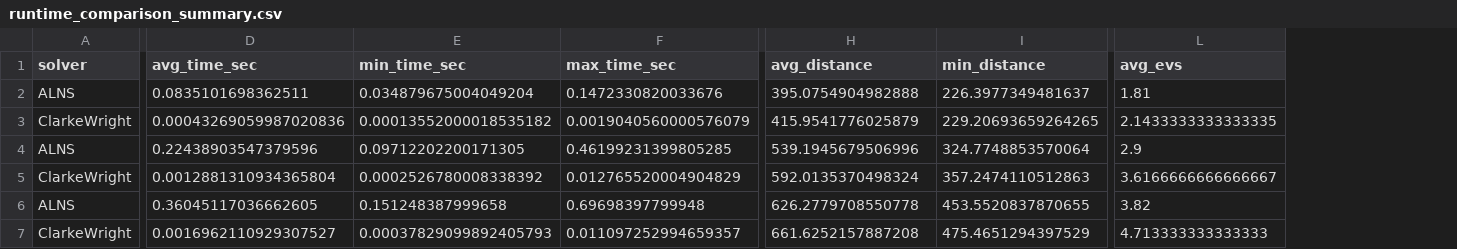
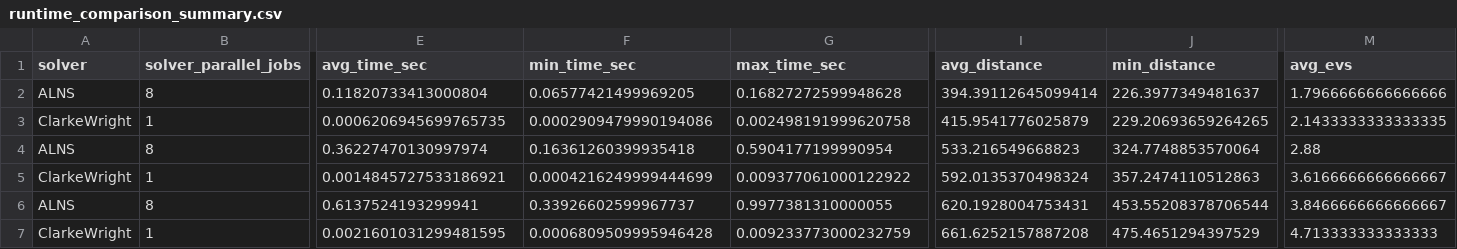
Before and after one commit to mjessey/2E-EVRP_Clarke-Wright_vs_EA, a CSV file: graphs/runtime_comparison_summary.csv, drawn as a sheet; only a part is shown, gaps mark what is left out; addresses are those after the commit; the diff covers the shown part only; the diff names each change by its address in the sheet, - before the commit and + after, or states it on an @@ line.

```diff
--- a/graphs/runtime_comparison_summary.csv
+++ b/graphs/runtime_comparison_summary.csv
+column B (solver_parallel_jobs), rows 2-7: 8 | 1 | 8 | 1 | 8 | 1
-E2 (avg_time_sec): 0.0835101698362511
+E2 (avg_time_sec): 0.11820733413000804
-F2 (min_time_sec): 0.034879675004049204
+F2 (min_time_sec): 0.06577421499969205
-G2 (max_time_sec): 0.1472330820033676
+G2 (max_time_sec): 0.16827272599948628
-I2 (avg_distance): 395.0754904982888
+I2 (avg_distance): 394.39112645099414
-M2 (avg_evs): 1.81
+M2 (avg_evs): 1.7966666666666666
-E3 (avg_time_sec): 0.00043269059987020836
+E3 (avg_time_sec): 0.0006206945699765735
-F3 (min_time_sec): 0.00013552000018535182
+F3 (min_time_sec): 0.0002909479990194086
-G3 (max_time_sec): 0.0019040560000576079
+G3 (max_time_sec): 0.002498191999620758
-E4 (avg_time_sec): 0.22438903547379596
+E4 (avg_time_sec): 0.36227470130997974
-F4 (min_time_sec): 0.09712202200171305
+F4 (min_time_sec): 0.16361260399935418
-G4 (max_time_sec): 0.46199231399805285
+G4 (max_time_sec): 0.5904177199990954
-I4 (avg_distance): 539.1945679506996
+I4 (avg_distance): 533.216549668823
-M4 (avg_evs): 2.9
+M4 (avg_evs): 2.88
-E5 (avg_time_sec): 0.0012881310934365804
+E5 (avg_time_sec): 0.0014845727533186921
-F5 (min_time_sec): 0.0002526780008338392
+F5 (min_time_sec): 0.0004216249999444699
-G5 (max_time_sec): 0.012765520004904829
+G5 (max_time_sec): 0.009377061000122922
-E6 (avg_time_sec): 0.36045117036662605
+E6 (avg_time_sec): 0.6137524193299941
-F6 (min_time_sec): 0.151248387999658
+F6 (min_time_sec): 0.33926602599967737
-G6 (max_time_sec): 0.69698397799948
+G6 (max_time_sec): 0.9977381310000055
-I6 (avg_distance): 626.2779708550778
+I6 (avg_distance): 620.1928004753431
-J6 (min_distance): 453.5520837870655
+J6 (min_distance): 453.55208378706544
-M6 (avg_evs): 3.82
+M6 (avg_evs): 3.8466666666666667
-E7 (avg_time_sec): 0.0016962110929307527
+E7 (avg_time_sec): 0.0021601031299481595
-F7 (min_time_sec): 0.00037829099892405793
+F7 (min_time_sec): 0.0006809509995946428
-G7 (max_time_sec): 0.011097252994659357
+G7 (max_time_sec): 0.009233773000232759
```
Also changed, not shown: 23 edited cells elsewhere in this file, graphs/runtime_comparison_details.csv, 6 other files.
